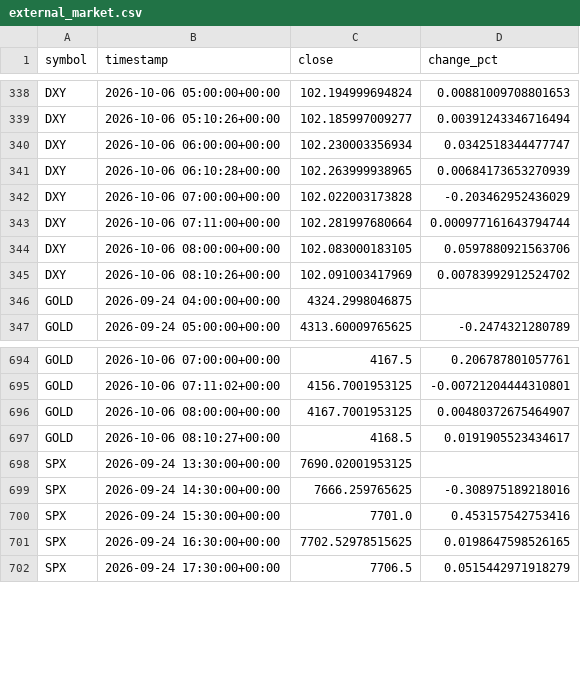
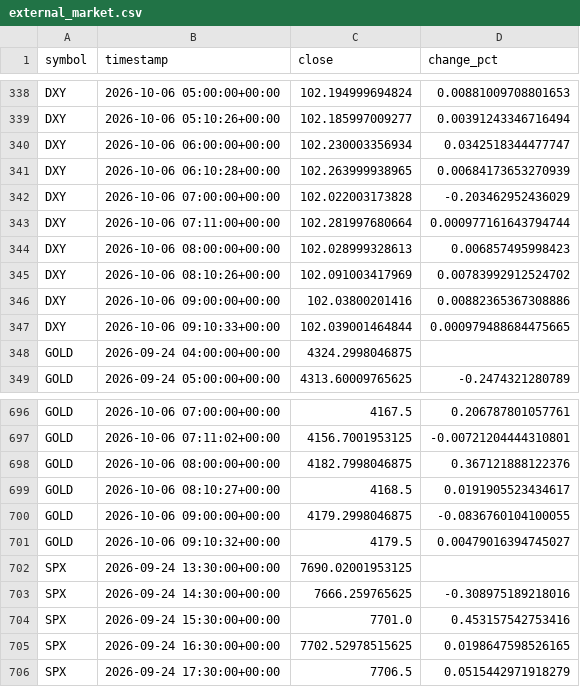
Before and after one commit to nitroIm/argus-core, a CSV file: crypto/learn/export/external_market.csv, drawn as a sheet; only a part is shown, gaps mark what is left out.

Commit message:
ARGUS: learn update [skip ci]

```diff
--- a/crypto/learn/export/external_market.csv
+++ b/crypto/learn/export/external_market.csv
@@ -343,4 +343,6 @@ DXY,2026-10-06 07:00:00+00:00,102.022003173828,-0.203462952436029
 DXY,2026-10-06 07:11:00+00:00,102.281997680664,0.000977161643794744
-DXY,2026-10-06 08:00:00+00:00,102.083000183105,0.0597880921563706
+DXY,2026-10-06 08:00:00+00:00,102.028999328613,0.006857495998423
 DXY,2026-10-06 08:10:26+00:00,102.091003417969,0.00783992912524702
+DXY,2026-10-06 09:00:00+00:00,102.03800201416,0.00882365367308886
+DXY,2026-10-06 09:10:33+00:00,102.039001464844,0.000979488684475665
 GOLD,2026-09-24 04:00:00+00:00,4324.2998046875,
@@ -695,4 +697,6 @@ GOLD,2026-10-06 07:00:00+00:00,4167.5,0.206787801057761
 GOLD,2026-10-06 07:11:02+00:00,4156.7001953125,-0.00721204444310801
-GOLD,2026-10-06 08:00:00+00:00,4167.7001953125,0.00480372675464907
+GOLD,2026-10-06 08:00:00+00:00,4182.7998046875,0.367121888122376
 GOLD,2026-10-06 08:10:27+00:00,4168.5,0.0191905523434617
+GOLD,2026-10-06 09:00:00+00:00,4179.2998046875,-0.0836760104100055
+GOLD,2026-10-06 09:10:32+00:00,4179.5,0.00479016394745027
 SPX,2026-09-24 13:30:00+00:00,7690.02001953125,
```
Also changed, not shown: 59 other files.
